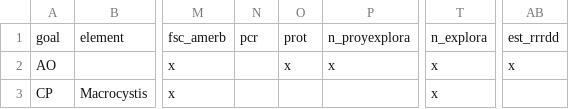
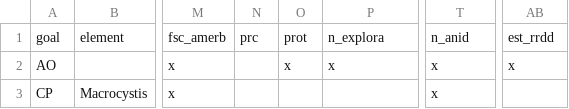
Before and after one commit to idsochile/chl, a CSV file: comunas/conf/resilience_matrix.csv, drawn as a sheet; only a part is shown, gaps mark what is left out; the diff names each change by its address in the sheet, - before the commit and + after, or states it on an @@ line.

```diff
--- a/comunas/conf/resilience_matrix.csv
+++ b/comunas/conf/resilience_matrix.csv
-N1: pcr
+N1: prc
-P1: n_proyexplora
+P1: n_explora
-T1: n_explora
+T1: n_anid
-AB1: est_rrrdd
+AB1: est_rrdd
```
Also changed, not shown: 1 other file.
